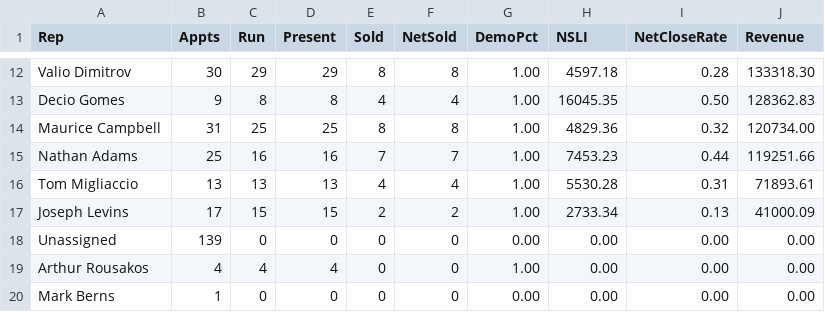
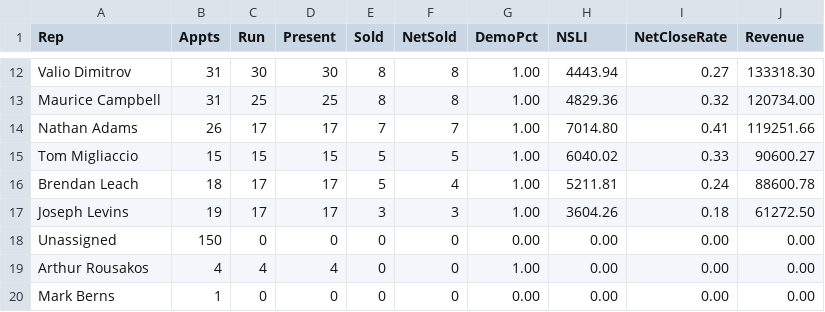
Before and after one commit to SeanSenno/rebath-sales-dashboard, a CSV file: data/sales-rep-mtd.csv, drawn as a sheet; only a part is shown, gaps mark what is left out; removed rows and columns are numbered as before the commit, all else as after; the diff covers the shown part only; the diff names each change by its address in the sheet, - before the commit and + after, or states it on an @@ line.

```diff
--- a/data/sales-rep-mtd.csv
+++ b/data/sales-rep-mtd.csv
-B12 (Appts): 30
+B12 (Appts): 31
-C12 (Run): 29
+C12 (Run): 30
-D12 (Present): 29
+D12 (Present): 30
-H12 (NSLI): 4597.18
+H12 (NSLI): 4443.94
-I12 (NetCloseRate): 0.28
+I12 (NetCloseRate): 0.27
-row 13: Decio Gomes | 9 | 8 | 8 | 4 | 4 | 1.00 | 16045.35 | 0.50 | 128362.83
-B14 (Appts): 25
+B14 (Appts): 26
-C14 (Run): 16
+C14 (Run): 17
-D14 (Present): 16
+D14 (Present): 17
-H14 (NSLI): 7453.23
+H14 (NSLI): 7014.80
-I14 (NetCloseRate): 0.44
+I14 (NetCloseRate): 0.41
-B15 (Appts): 13
+B15 (Appts): 15
-C15 (Run): 13
+C15 (Run): 15
-D15 (Present): 13
+D15 (Present): 15
-E15 (Sold): 4
+E15 (Sold): 5
-F15 (NetSold): 4
+F15 (NetSold): 5
-H15 (NSLI): 5530.28
+H15 (NSLI): 6040.02
-I15 (NetCloseRate): 0.31
+I15 (NetCloseRate): 0.33
-J15 (Revenue): 71893.61
+J15 (Revenue): 90600.27
+row 16: Brendan Leach | 18 | 17 | 17 | 5 | 4 | 1.00 | 5211.81 | 0.24 | 88600.78
-B17 (Appts): 17
+B17 (Appts): 19
-C17 (Run): 15
+C17 (Run): 17
-D17 (Present): 15
+D17 (Present): 17
-E17 (Sold): 2
+E17 (Sold): 3
-F17 (NetSold): 2
+F17 (NetSold): 3
-H17 (NSLI): 2733.34
+H17 (NSLI): 3604.26
-I17 (NetCloseRate): 0.13
+I17 (NetCloseRate): 0.18
-J17 (Revenue): 41000.09
+J17 (Revenue): 61272.50
-B18 (Appts): 139
+B18 (Appts): 150
```
Also changed, not shown: 1 added row, 1 removed row and 33 edited cells elsewhere in this file.
